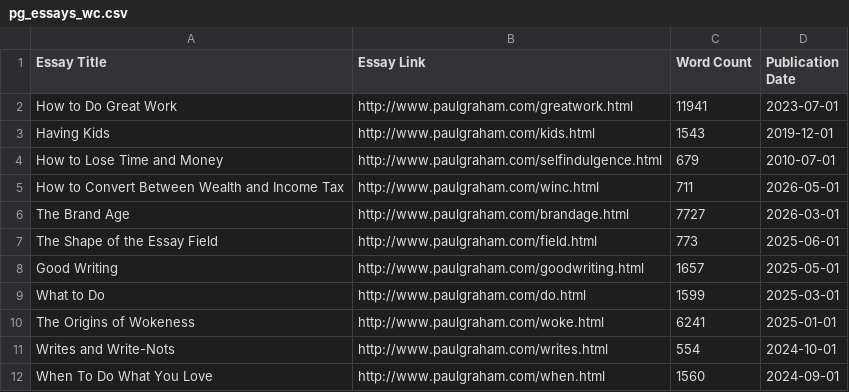
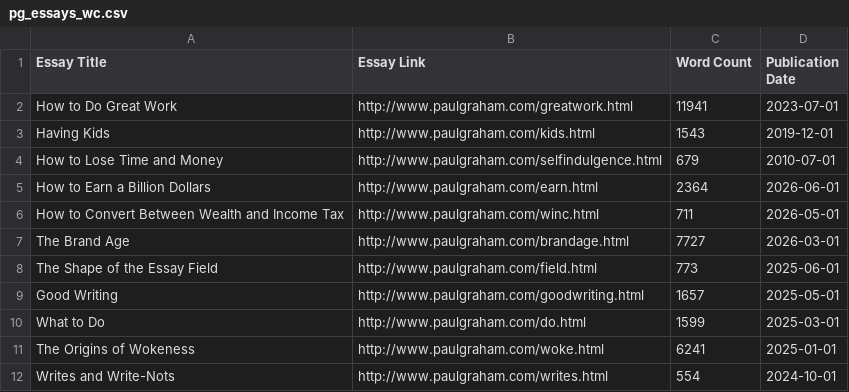
Before and after one commit to DavidBellamy/pg_essays, a CSV file: pg_essays_wc.csv, drawn as a sheet; only a part is shown; the shorter side is filled out with more unchanged rows.

```diff
--- a/pg_essays_wc.csv
+++ b/pg_essays_wc.csv
@@ -4,2 +4,3 @@ Having Kids,http://www.paulgraham.com/kids.html,1543,2019-12-01
 How to Lose Time and Money,http://www.paulgraham.com/selfindulgence.html,679,2010-07-01
+How to Earn a Billion Dollars,http://www.paulgraham.com/earn.html,2364,2026-06-01
 How to Convert Between Wealth and Income Tax,http://www.paulgraham.com/winc.html,711,2026-05-01
```
Also changed, not shown: 7 other files.
